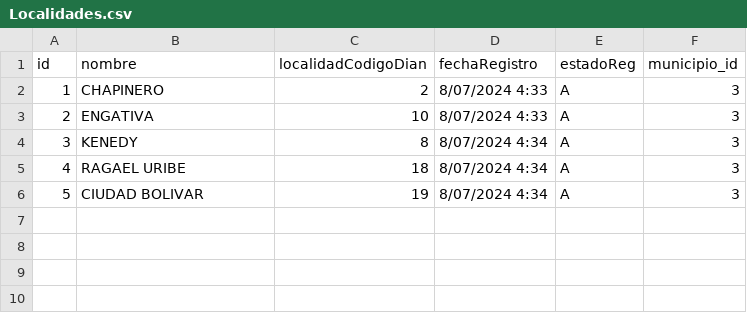
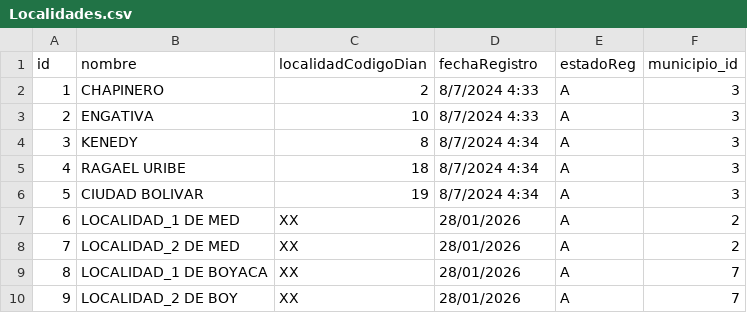
Before and after one commit to albertobernalf/pos7ParticionadoLienzo, a CSV file: vulner/CargueInicial/Localidades.csv, drawn as a sheet.

```diff
--- a/vulner/CargueInicial/Localidades.csv
+++ b/vulner/CargueInicial/Localidades.csv
@@ -1,6 +1,10 @@
 id;nombre;localidadCodigoDian;fechaRegistro;estadoReg;municipio_id
-1;CHAPINERO;2;8/07/2024 4:33;A;3
-2;ENGATIVA;10;8/07/2024 4:33;A;3
-3;KENEDY;8;8/07/2024 4:34;A;3
-4;RAGAEL URIBE;18;8/07/2024 4:34;A;3
-5;CIUDAD BOLIVAR;19;8/07/2024 4:34;A;3
+1;CHAPINERO;2;8/7/2024 4:33;A;3
+2;ENGATIVA;10;8/7/2024 4:33;A;3
+3;KENEDY;8;8/7/2024 4:34;A;3
+4;RAGAEL URIBE;18;8/7/2024 4:34;A;3
+5;CIUDAD BOLIVAR;19;8/7/2024 4:34;A;3
+6;LOCALIDAD_1 DE MED;XX;28/01/2026;A;2
+7;LOCALIDAD_2 DE MED;XX;28/01/2026;A;2
+8;LOCALIDAD_1 DE BOYACA;XX;28/01/2026;A;7
+9;LOCALIDAD_2 DE BOY;XX;28/01/2026;A;7
```
Also changed, not shown: vulner/CargueInicial/Municipios.csv, 6 other files.
